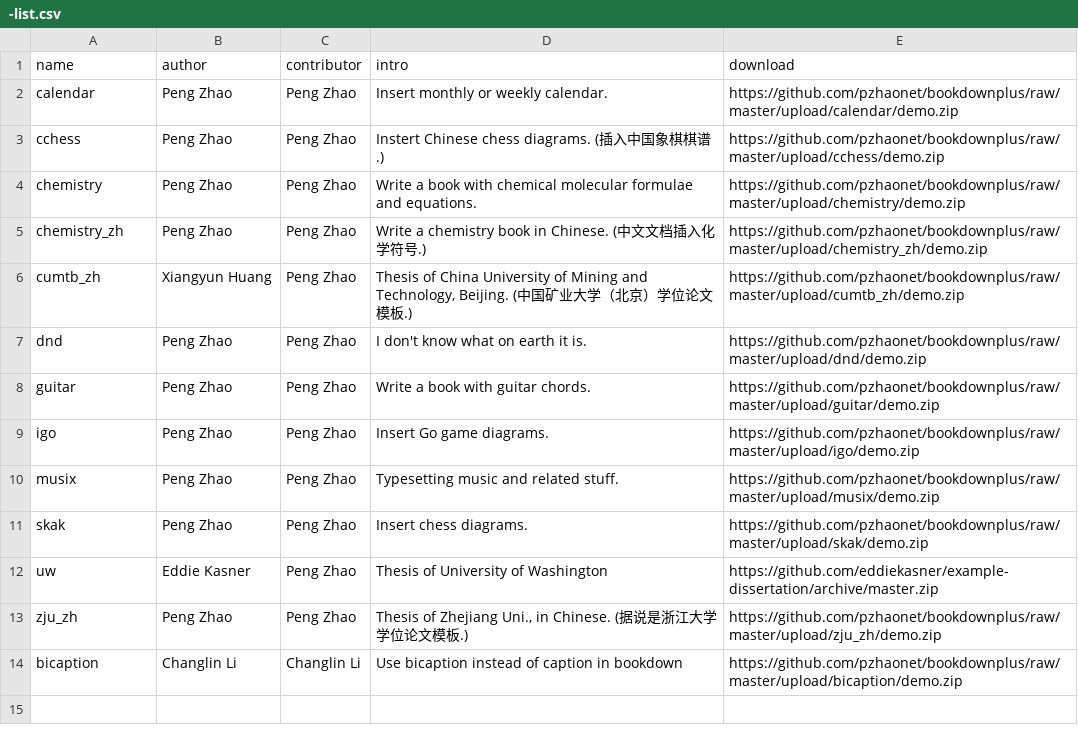
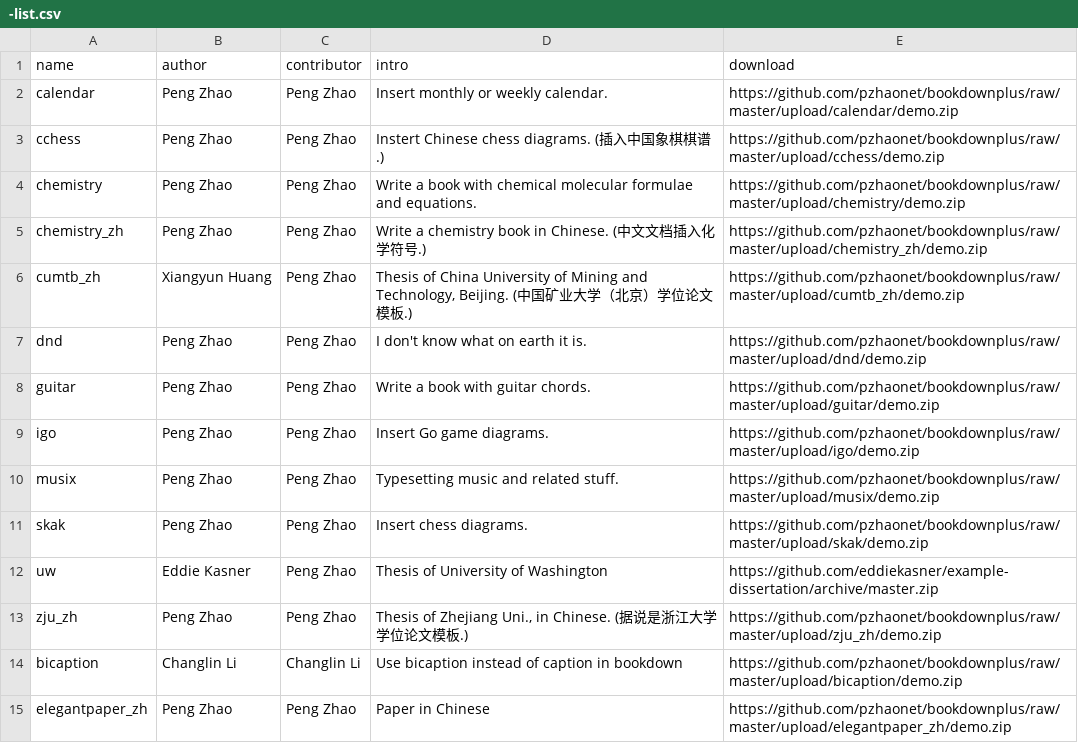
Before and after one commit to pzhaonet/bookdownplus, a CSV file: upload/-list.csv, drawn as a sheet; the diff names each change by its address in the sheet, - before the commit and + after, or states it on an @@ line.

Commit message:
Update -list.csv

```diff
--- a/upload/-list.csv
+++ b/upload/-list.csv
+row 15: elegantpaper_zh | Peng Zhao | Peng Zhao | Paper in Chinese | https://github.com/pzhaonet/bookdownplus/raw/master/upload/elegantpaper_zh/demo.zip
```
